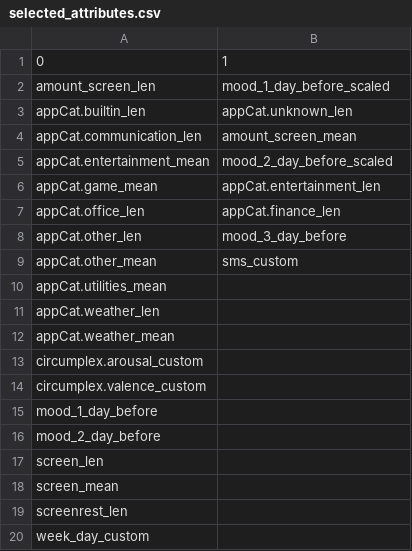
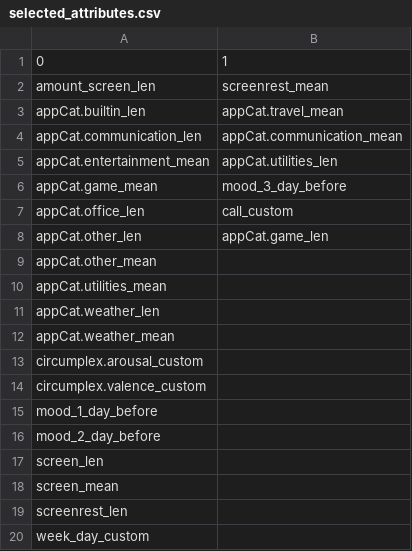
Before and after one commit to giguru/data-mining-techniques, a CSV file: output/selected_attributes.csv, drawn as a sheet.

```diff
--- a/output/selected_attributes.csv
+++ b/output/selected_attributes.csv
@@ -1,10 +1,10 @@
 0,1
-amount_screen_len,mood_1_day_before_scaled
-appCat.builtin_len,appCat.unknown_len
-appCat.communication_len,amount_screen_mean
-appCat.entertainment_mean,mood_2_day_before_scaled
-appCat.game_mean,appCat.entertainment_len
-appCat.office_len,appCat.finance_len
-appCat.other_len,mood_3_day_before
-appCat.other_mean,sms_custom
+amount_screen_len,screenrest_mean
+appCat.builtin_len,appCat.travel_mean
+appCat.communication_len,appCat.communication_mean
+appCat.entertainment_mean,appCat.utilities_len
+appCat.game_mean,mood_3_day_before
+appCat.office_len,call_custom
+appCat.other_len,appCat.game_len
+appCat.other_mean,
 appCat.utilities_mean,
```
Also changed, not shown: 2 other files.
